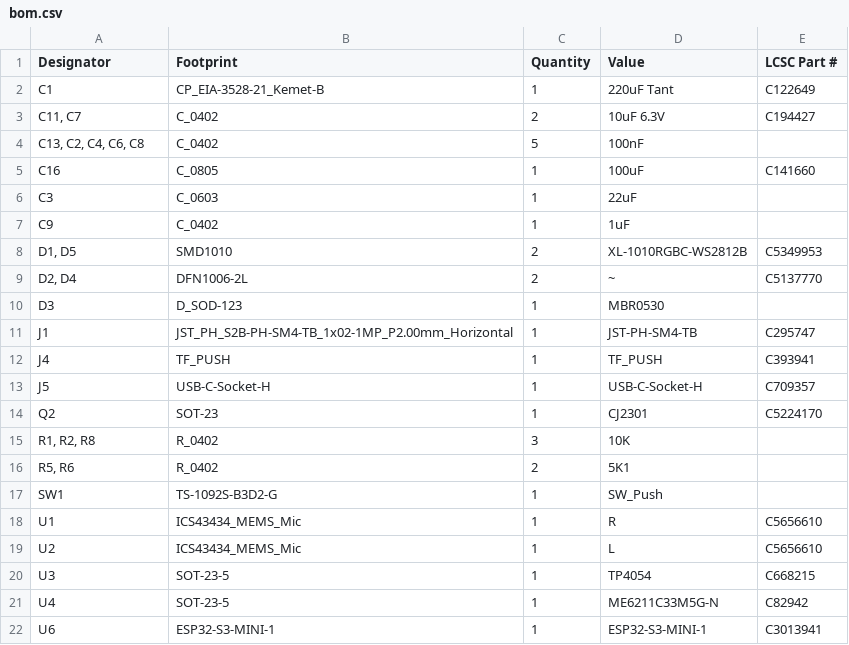
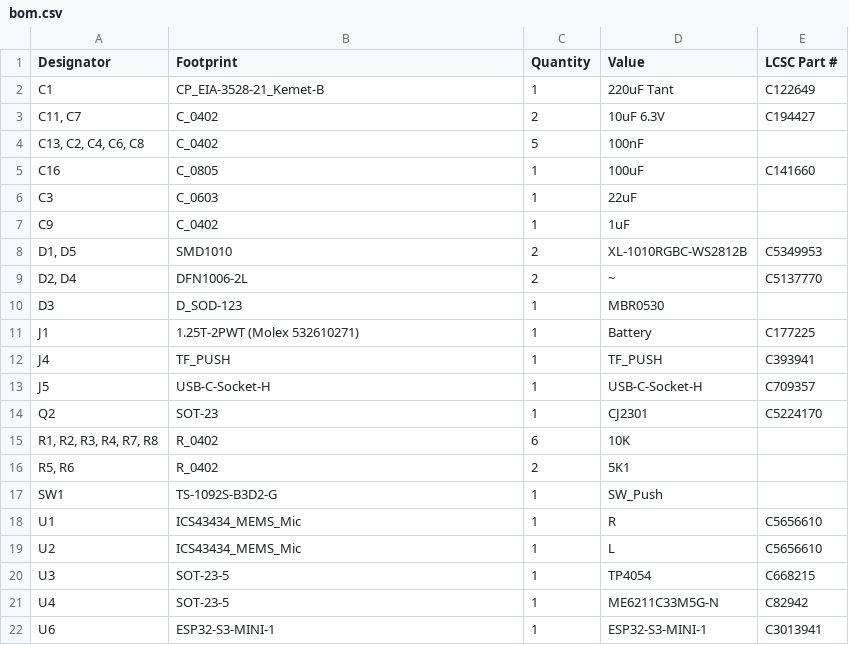
Before and after one commit to revk/ESP32-Audio, a CSV file: PCB/Audio/production/bom.csv, drawn as a sheet.

```diff
--- a/PCB/Audio/production/bom.csv
+++ b/PCB/Audio/production/bom.csv
@@ -10,3 +10,3 @@ C9,C_0402,1,1uF,
 D3,D_SOD-123,1,MBR0530,
-J1,JST_PH_S2B-PH-SM4-TB_1x02-1MP_P2.00mm_Horizontal,1,JST-PH-SM4-TB,C295747
+J1,1.25T-2PWT (Molex 532610271),1,Battery,C177225
 J4,TF_PUSH,1,TF_PUSH,C393941
@@ -14,3 +14,3 @@ J5,USB-C-Socket-H,1,USB-C-Socket-H,C709357
 Q2,SOT-23,1,CJ2301,C5224170
-"R1, R2, R8",R_0402,3,10K,
+"R1, R2, R3, R4, R7, R8",R_0402,6,10K,
 "R5, R6",R_0402,2,5K1,
```
Also changed, not shown: PCB/Audio/production/positions.csv, 7 other files.
